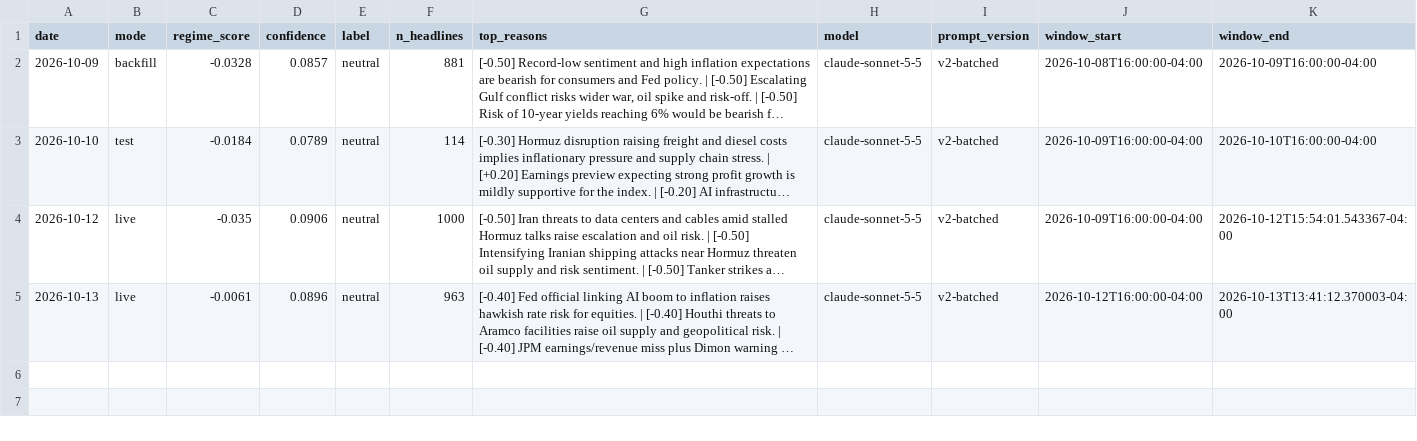
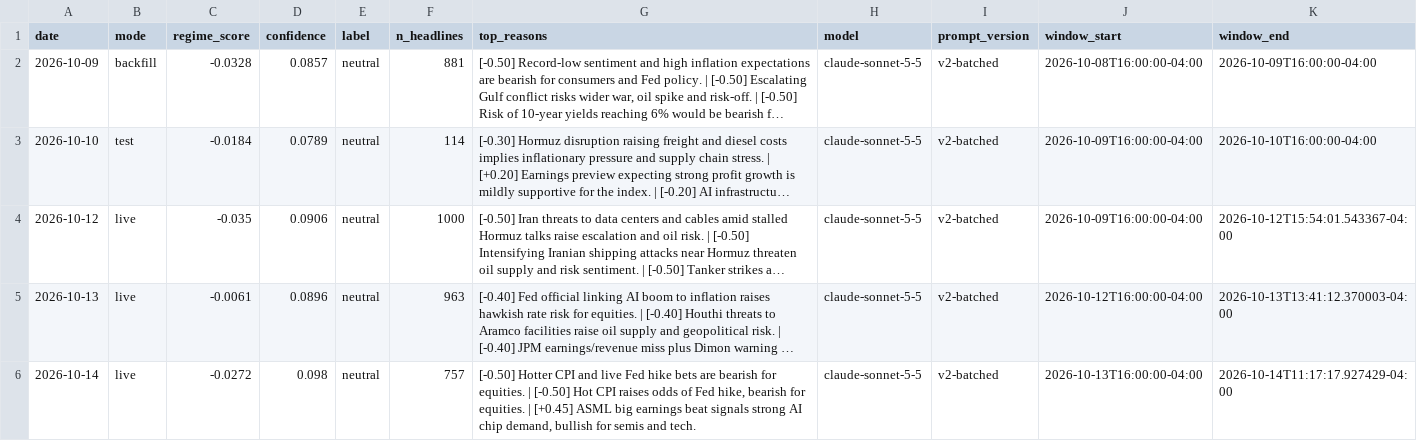
Before and after one commit to batyrkhan9/market-regime-agent, a CSV file: data/signals.csv, drawn as a sheet; long unchanged cells end in …; the diff names each change by its address in the sheet, - before the commit and + after, or states it on an @@ line.

```diff
--- a/data/signals.csv
+++ b/data/signals.csv
+row 6: 2026-10-14 | live | -0.0272 | 0.098 | neutral | 757 | [-0.50] Hotter CPI and live Fed hike bets are bearish for equities. | [-0.50] Hot CPI raises odds of Fed hike, bearish for equities. | [+0.45] ASML big earnings beat signals strong AI chip demand, bullish for semis and tech. | claude-sonnet-5-5 | v2-batched | 2026-10-13T16:00:00-04:00 | 2026-10-14T11:17:17.927429-04:00
```
Also changed, not shown: data/market_regime.csv, 1 other file.
